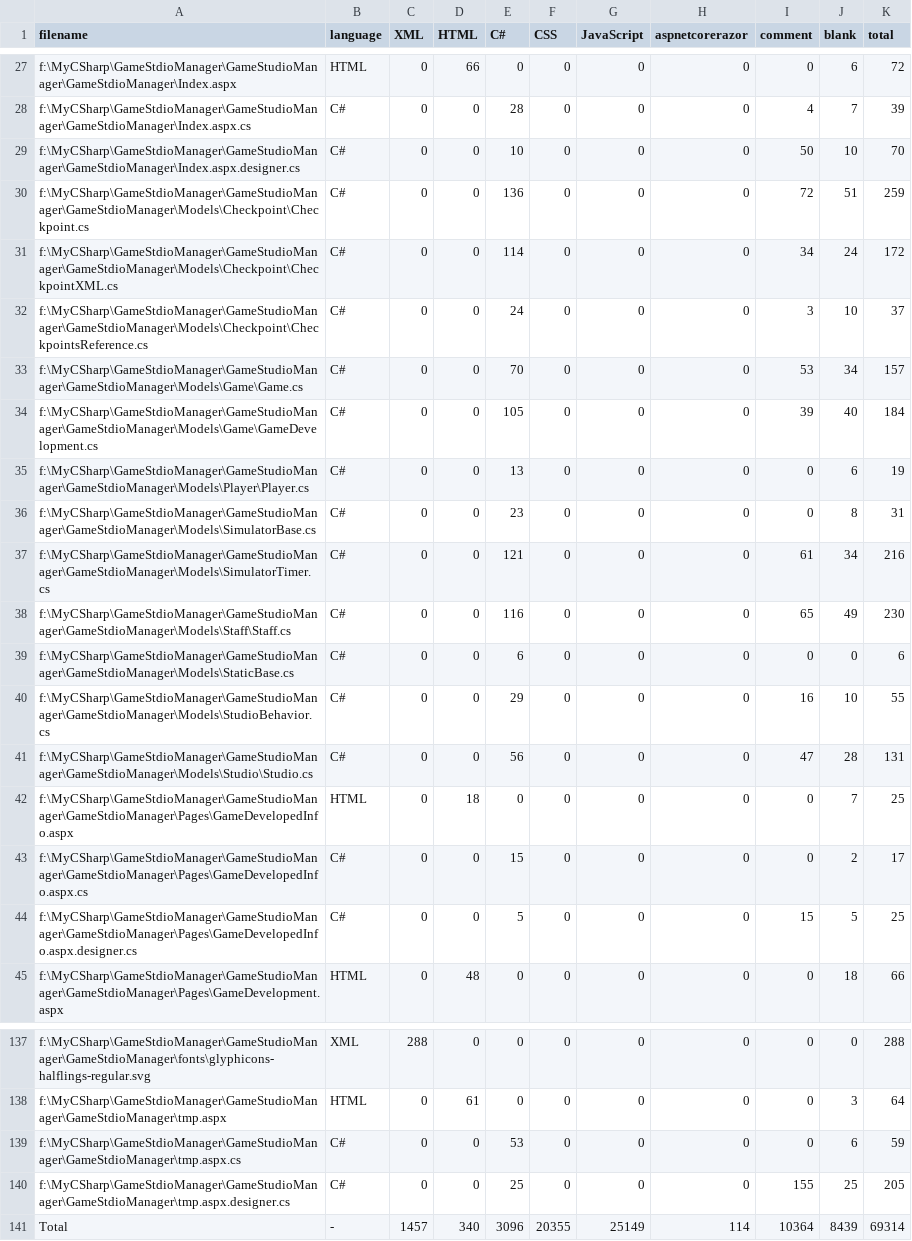
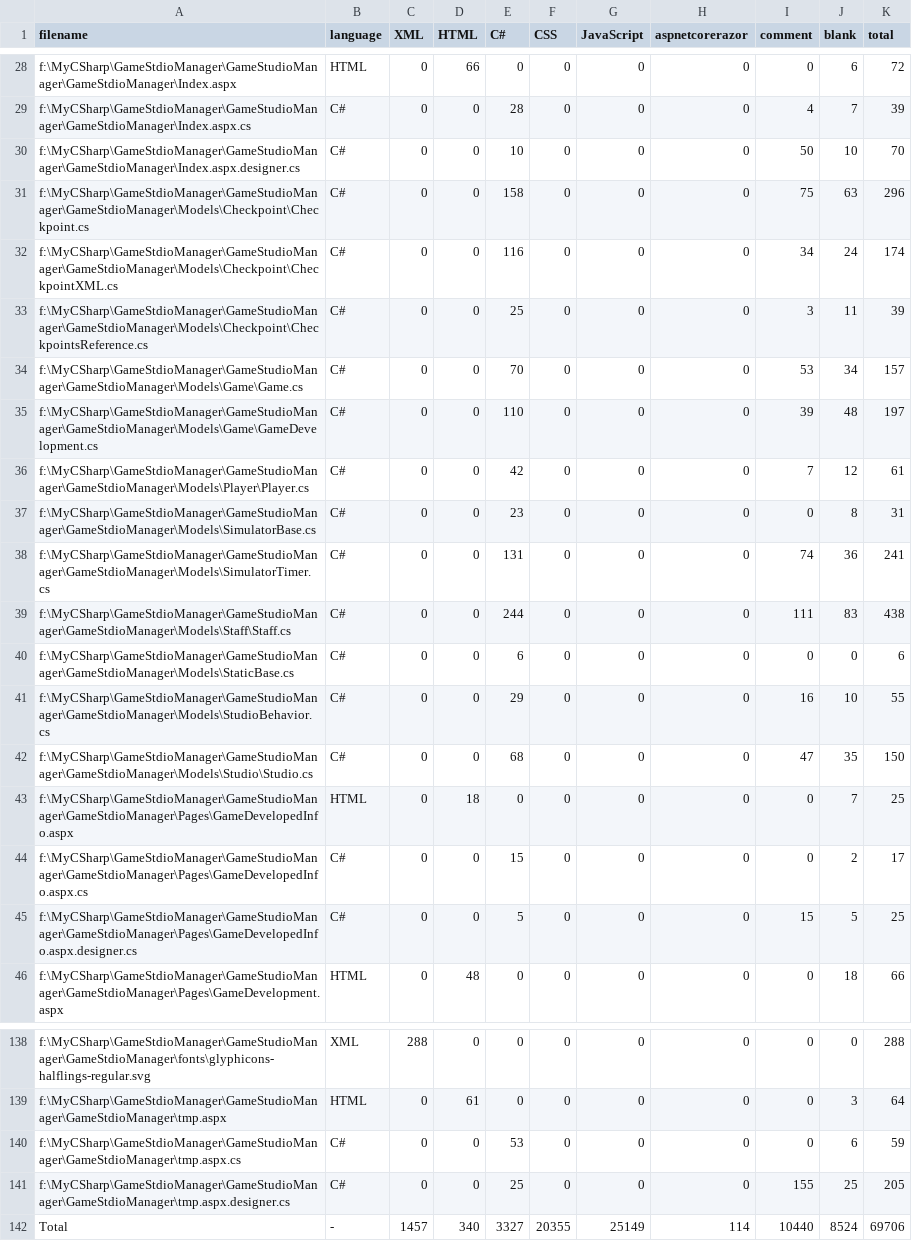
Before and after one commit to HkingAuditore/GameStudioManager, a CSV file: .VSCodeCounter/results.csv, drawn as a sheet; only a part is shown, gaps mark what is left out; the diff covers the shown part only.

```diff
--- a/.VSCodeCounter/results.csv
+++ b/.VSCodeCounter/results.csv
@@ -29,14 +30,14 @@
 "f:\MyCSharp\GameStdioManager\GameStudioManager\GameStdioManager\Index.aspx.designer.cs", "C#", 0, 0, 10, 0, 0, 0, 50, 10, 70
-"f:\MyCSharp\GameStdioManager\GameStudioManager\GameStdioManager\Models\Checkpoint\Checkpoint.cs", "C#", 0, 0, 136, 0, 0, 0, 72, 51, 259
-"f:\MyCSharp\GameStdioManager\GameStudioManager\GameStdioManager\Models\Checkpoint\CheckpointXML.cs", "C#", 0, 0, 114, 0, 0, 0, 34, 24, 172
-"f:\MyCSharp\GameStdioManager\GameStudioManager\GameStdioManager\Models\Checkpoint\CheckpointsReference.cs", "C#", 0, 0, 24, 0, 0, 0, 3, 10, 37
+"f:\MyCSharp\GameStdioManager\GameStudioManager\GameStdioManager\Models\Checkpoint\Checkpoint.cs", "C#", 0, 0, 158, 0, 0, 0, 75, 63, 296
+"f:\MyCSharp\GameStdioManager\GameStudioManager\GameStdioManager\Models\Checkpoint\CheckpointXML.cs", "C#", 0, 0, 116, 0, 0, 0, 34, 24, 174
+"f:\MyCSharp\GameStdioManager\GameStudioManager\GameStdioManager\Models\Checkpoint\CheckpointsReference.cs", "C#", 0, 0, 25, 0, 0, 0, 3, 11, 39
 "f:\MyCSharp\GameStdioManager\GameStudioManager\GameStdioManager\Models\Game\Game.cs", "C#", 0, 0, 70, 0, 0, 0, 53, 34, 157
-"f:\MyCSharp\GameStdioManager\GameStudioManager\GameStdioManager\Models\Game\GameDevelopment.cs", "C#", 0, 0, 105, 0, 0, 0, 39, 40, 184
-"f:\MyCSharp\GameStdioManager\GameStudioManager\GameStdioManager\Models\Player\Player.cs", "C#", 0, 0, 13, 0, 0, 0, 0, 6, 19
+"f:\MyCSharp\GameStdioManager\GameStudioManager\GameStdioManager\Models\Game\GameDevelopment.cs", "C#", 0, 0, 110, 0, 0, 0, 39, 48, 197
+"f:\MyCSharp\GameStdioManager\GameStudioManager\GameStdioManager\Models\Player\Player.cs", "C#", 0, 0, 42, 0, 0, 0, 7, 12, 61
 "f:\MyCSharp\GameStdioManager\GameStudioManager\GameStdioManager\Models\SimulatorBase.cs", "C#", 0, 0, 23, 0, 0, 0, 0, 8, 31
-"f:\MyCSharp\GameStdioManager\GameStudioManager\GameStdioManager\Models\SimulatorTimer.cs", "C#", 0, 0, 121, 0, 0, 0, 61, 34, 216
-"f:\MyCSharp\GameStdioManager\GameStudioManager\GameStdioManager\Models\Staff\Staff.cs", "C#", 0, 0, 116, 0, 0, 0, 65, 49, 230
+"f:\MyCSharp\GameStdioManager\GameStudioManager\GameStdioManager\Models\SimulatorTimer.cs", "C#", 0, 0, 131, 0, 0, 0, 74, 36, 241
+"f:\MyCSharp\GameStdioManager\GameStudioManager\GameStdioManager\Models\Staff\Staff.cs", "C#", 0, 0, 244, 0, 0, 0, 111, 83, 438
 "f:\MyCSharp\GameStdioManager\GameStudioManager\GameStdioManager\Models\StaticBase.cs", "C#", 0, 0, 6, 0, 0, 0, 0, 0, 6
 "f:\MyCSharp\GameStdioManager\GameStudioManager\GameStdioManager\Models\StudioBehavior.cs", "C#", 0, 0, 29, 0, 0, 0, 16, 10, 55
-"f:\MyCSharp\GameStdioManager\GameStudioManager\GameStdioManager\Models\Studio\Studio.cs", "C#", 0, 0, 56, 0, 0, 0, 47, 28, 131
+"f:\MyCSharp\GameStdioManager\GameStudioManager\GameStdioManager\Models\Studio\Studio.cs", "C#", 0, 0, 68, 0, 0, 0, 47, 35, 150
 "f:\MyCSharp\GameStdioManager\GameStudioManager\GameStdioManager\Pages\GameDevelopedInfo.aspx", "HTML", 0, 18, 0, 0, 0, 0, 0, 7, 25
@@ -140,2 +141,2 @@
 "f:\MyCSharp\GameStdioManager\GameStudioManager\GameStdioManager\tmp.aspx.designer.cs", "C#", 0, 0, 25, 0, 0, 0, 155, 25, 205
-"Total", "-", 1457, 340, 3096, 20355, 25149, 114, 10364, 8439, 69314
+"Total", "-", 1457, 340, 3327, 20355, 25149, 114, 10440, 8524, 69706
```
Also changed, not shown: 1 added row and 35 edited cells elsewhere in this file, 28 other files.
